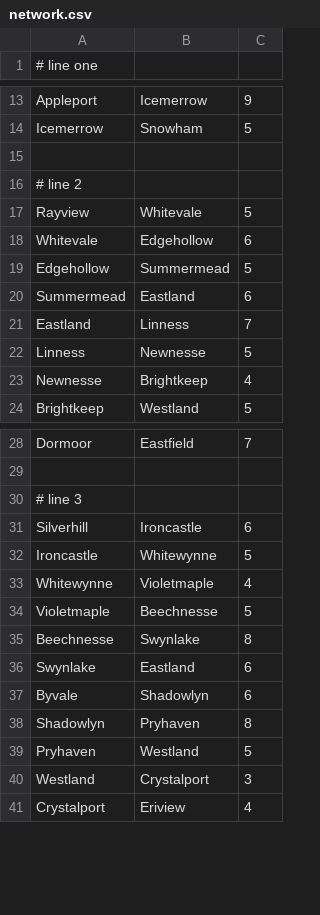
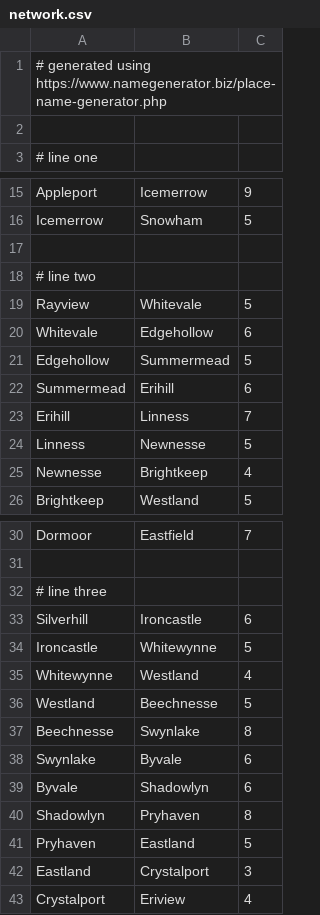
Before and after one commit to the-james-burton/testing-workshop-junit5, a CSV file: src/main/resources/network.csv, drawn as a sheet; only a part is shown, gaps mark what is left out.

```diff
--- a/src/main/resources/network.csv
+++ b/src/main/resources/network.csv
@@ -1 +1,3 @@
+# generated using https://www.namegenerator.biz/place-name-generator.php
+
 # line one
@@ -15,3 +17,3 @@ Icemerrow,Snowham,5
 
-# line 2
+# line two
 Rayview,Whitevale,5
@@ -19,4 +21,4 @@ Whitevale,Edgehollow,6
 Edgehollow,Summermead,5
-Summermead,Eastland,6
-Eastland,Linness,7
+Summermead,Erihill,6
+Erihill,Linness,7
 Linness,Newnesse,5
@@ -29,13 +31,13 @@ Dormoor,Eastfield,7
 
-# line 3
+# line three
 Silverhill,Ironcastle,6
 Ironcastle,Whitewynne,5
-Whitewynne,Violetmaple,4
-Violetmaple,Beechnesse,5
+Whitewynne,Westland,4
+Westland,Beechnesse,5
 Beechnesse,Swynlake,8
-Swynlake,Eastland,6
+Swynlake,Byvale,6
 Byvale,Shadowlyn,6
 Shadowlyn,Pryhaven,8
-Pryhaven,Westland,5
-Westland,Crystalport,3
+Pryhaven,Eastland,5
+Eastland,Crystalport,3
 Crystalport,Eriview,4
```
Also changed, not shown: 26 other files.
